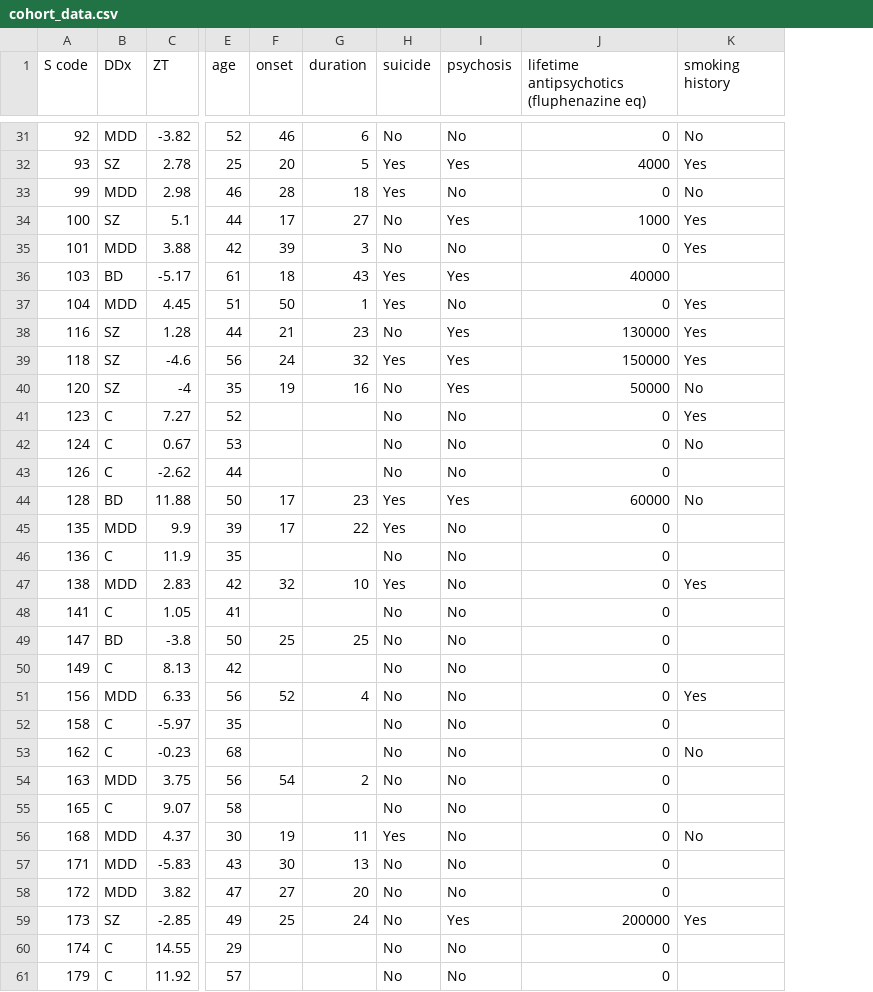
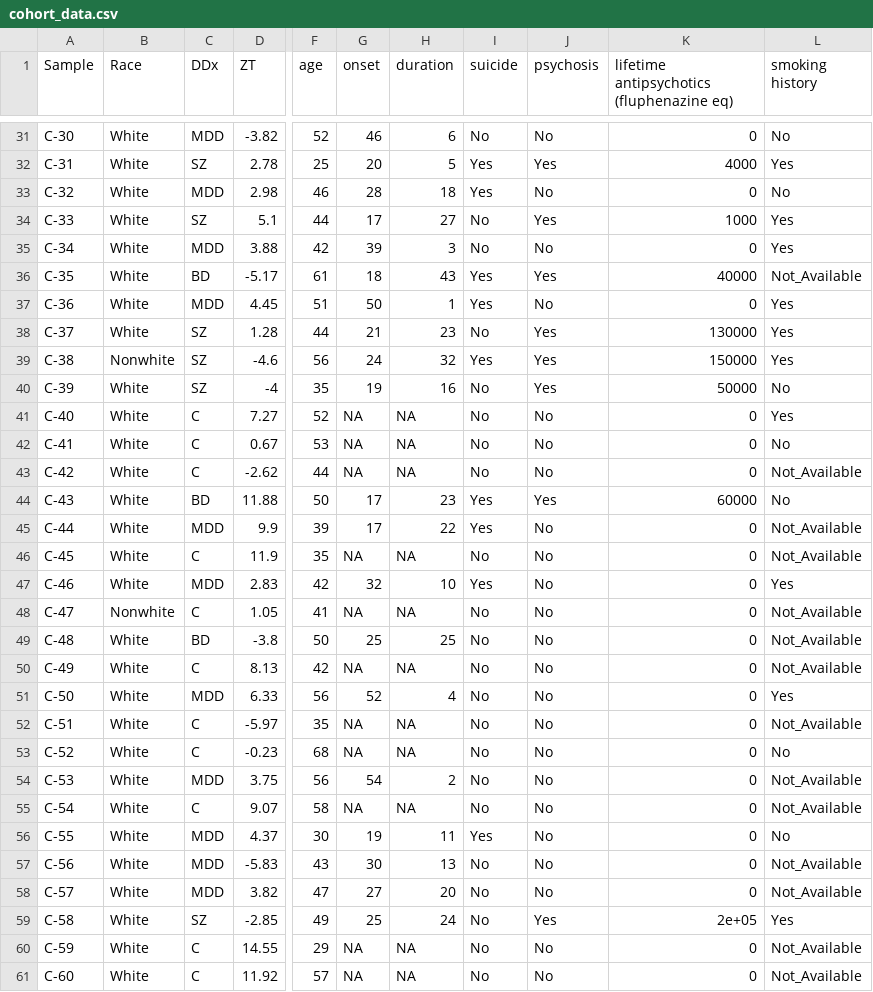
Before and after one commit to rela-v/project-1005-rewrite, a CSV file: Data/cohort_data.csv, drawn as a sheet; only a part is shown, gaps mark what is left out; removed rows and columns are numbered as before the commit, all else as after; the diff covers the shown part only; the diff names each change by its address in the sheet, - before the commit and + after, or states it on an @@ line.

```diff
--- a/Data/cohort_data.csv
+++ b/Data/cohort_data.csv
-column A (S code), rows 31-61: 92 | 93 | 99 | 100 | 101 | 103 | 104 | 116 | 118 | 120 | 123 | 124 | 126 | 128 | 135 | 136 | 138 | 141 | 147 | 149 | 156 | 158 | 162 | 163 | 165 | 168 | 171 | 172 | 173 | 174 | 179
+column A (Sample), rows 31-61: C-30 | C-31 | C-32 | C-33 | C-34 | C-35 | C-36 | C-37 | C-38 | C-39 | C-40 | C-41 | C-42 | C-43 | C-44 | C-45 | C-46 | C-47 | C-48 | C-49 | C-50 | C-51 | C-52 | C-53 | C-54 | C-55 | C-56 | C-57 | C-58 | C-59 | C-60
+column B (Race), rows 31-61: White | White | White | White | White | White | White | White | Nonwhite | White | White | White | White | White | White | White | White | Nonwhite | White | White | White | White | White | White | White | White | White | White | White | White | White
-L36 (smoking history): (empty)
+L36 (smoking history): Not_Available
-G41:G43 (onset): (empty)
+G41:G43 (onset): NA
-H41:H43 (duration): (empty)
+H41:H43 (duration): NA
-L43 (smoking history): (empty)
+L43 (smoking history): Not_Available
-L45:L46 (smoking history): (empty)
+L45:L46 (smoking history): Not_Available
-G46 (onset): (empty)
+G46 (onset): NA
-H46 (duration): (empty)
+H46 (duration): NA
-G48 (onset): (empty)
+G48 (onset): NA
-H48 (duration): (empty)
+H48 (duration): NA
-L48:L50 (smoking history): (empty)
+L48:L50 (smoking history): Not_Available
-G50 (onset): (empty)
+G50 (onset): NA
-H50 (duration): (empty)
+H50 (duration): NA
-G52:G53 (onset): (empty)
+G52:G53 (onset): NA
-H52:H53 (duration): (empty)
+H52:H53 (duration): NA
-L52 (smoking history): (empty)
+L52 (smoking history): Not_Available
-L54:L55 (smoking history): (empty)
+L54:L55 (smoking history): Not_Available
-G55 (onset): (empty)
+G55 (onset): NA
-H55 (duration): (empty)
+H55 (duration): NA
-L57:L58 (smoking history): (empty)
+L57:L58 (smoking history): Not_Available
-K59: 200000
+K59: 2e+05
-G60:G61 (onset): (empty)
+G60:G61 (onset): NA
-H60:H61 (duration): (empty)
+H60:H61 (duration): NA
-L60:L61 (smoking history): (empty)
+L60:L61 (smoking history): Not_Available
```
Also changed, not shown: 16 edited cells elsewhere in this file, Data/revised_cohort_data.csv, 9 other files.
